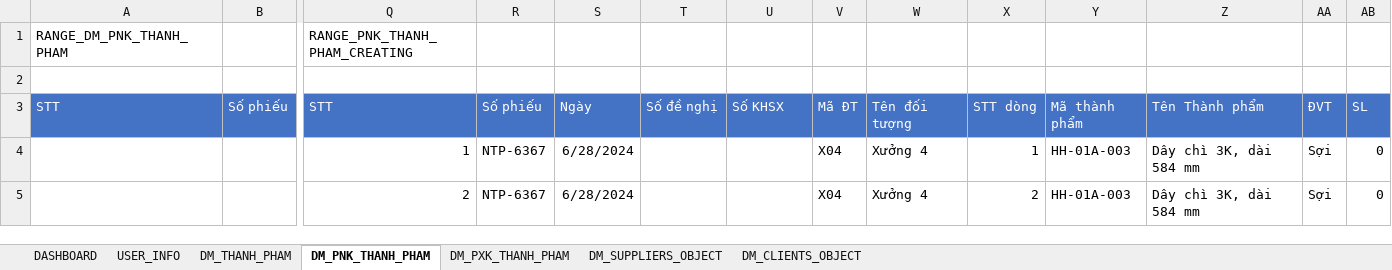
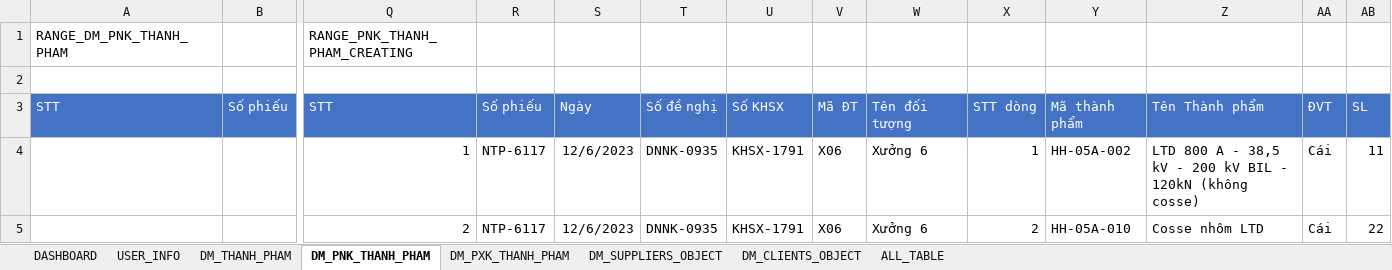
Before and after one commit to NGUYEN-LONG-BS/VBA_MINI_PROJECTS, an Excel workbook: VB05_QUAN_LY_KHO/KE_HOACH_SAN_XUAT.xlsm, sheet DM_PNK_THANH_PHAM, drawn as a sheet; only a part is shown, gaps mark what is left out; values as stored, in another font and other column widths than the file's, no borders; removed rows and columns are numbered as before the commit, all else as after; rows hold the shown columns only; the diff names each change by its address in the sheet, - before the commit and + after, or states it on an @@ line.

```diff
--- a/VB05_QUAN_LY_KHO/KE_HOACH_SAN_XUAT.xlsm (sheet DM_PNK_THANH_PHAM)
+++ b/VB05_QUAN_LY_KHO/KE_HOACH_SAN_XUAT.xlsm (sheet DM_PNK_THANH_PHAM)
+sheet tab: ALL_TABLE
-row 4:  |  | 1 | NTP-6367 | 6/28/2024 |  |  | X04 | Xưởng 4 | 1 | HH-01A-003 | Dây chì 3K, dài 584 mm | Sợi | 0
-row 5:  |  | 2 | NTP-6367 | 6/28/2024 |  |  | X04 | Xưởng 4 | 2 | HH-01A-003 | Dây chì 3K, dài 584 mm | Sợi | 0
+row 4:  |  | 1 | NTP-6117 | 12/6/2023 | DNNK-0935 | KHSX-1791 | X06 | Xưởng 6 | 1 | HH-05A-002 | LTD 800 A - 38,5 kV - 200 kV BIL - 120kN (không cosse) | Cái | 11
+row 5:  |  | 2 | NTP-6117 | 12/6/2023 | DNNK-0935 | KHSX-1791 | X06 | Xưởng 6 | 2 | HH-05A-010 | Cosse nhôm LTD | Cái | 22
```
Also changed, not shown: sheet DM_PXK_THANH_PHAM.
